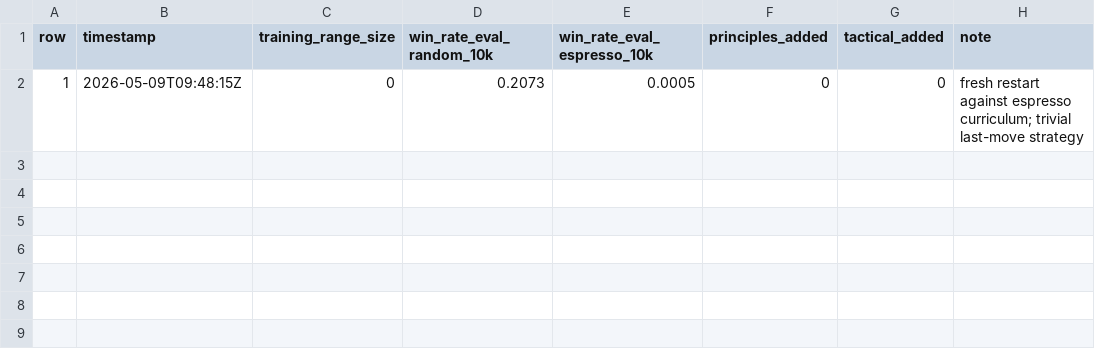
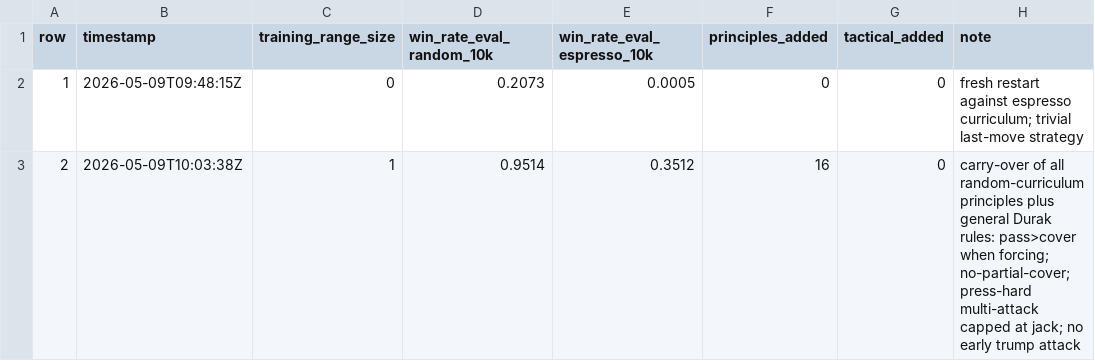
Before and after one commit to alexsave/foolish, a CSV file: supabase/functions/_shared/strategies/nitro_progress.csv, drawn as a sheet.

```diff
--- a/supabase/functions/_shared/strategies/nitro_progress.csv
+++ b/supabase/functions/_shared/strategies/nitro_progress.csv
@@ -2 +2,2 @@ row,timestamp,training_range_size,win_rate_eval_random_10k,win_rate_eval_espress
 1,2026-05-09T09:48:15Z,0,0.2073,0.0005,0,0,fresh restart against espresso curriculum; trivial last-move strategy
+2,2026-05-09T10:03:38Z,1,0.9514,0.3512,16,0,carry-over of all random-curriculum principles plus general Durak rules: pass>cover when forcing; no-partial-cover; press-hard multi-attack capped at jack; no early trump attack
```
Also changed, not shown: 3 other files.
